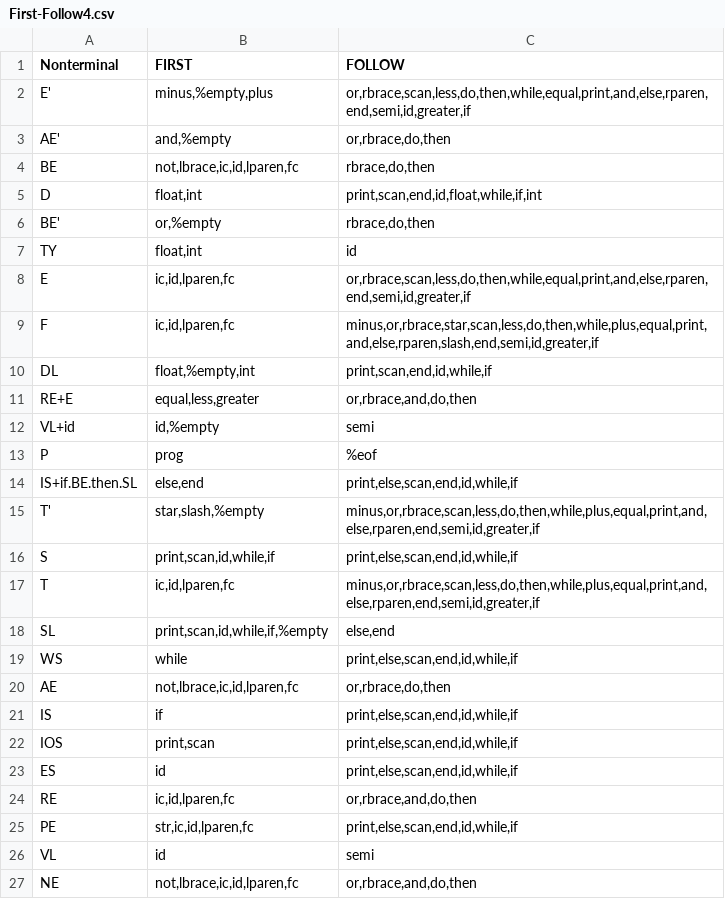
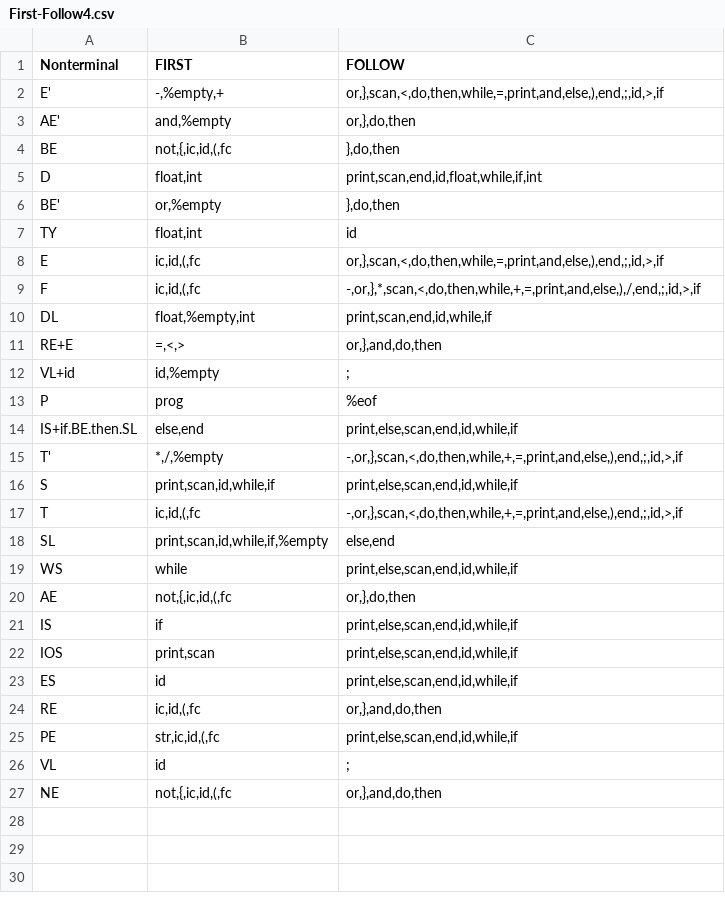
Before and after one commit to rishvic/simplang, a CSV file: first-follows/First-Follow4.csv, drawn as a sheet.

Commit message:
Added pretty option to follow set

```diff
--- a/first-follows/First-Follow4.csv
+++ b/first-follows/First-Follow4.csv
@@ -1,21 +1,21 @@
 Nonterminal,FIRST,FOLLOW
-E',"minus,%empty,plus","or,rbrace,scan,less,do,then,while,equal,print,and,else,rparen,end,semi,id,greater,if"
-AE',"and,%empty","or,rbrace,do,then"
-BE,"not,lbrace,ic,id,lparen,fc","rbrace,do,then"
+E',"-,%empty,+","or,},scan,<,do,then,while,=,print,and,else,),end,;,id,>,if"
+AE',"and,%empty","or,},do,then"
+BE,"not,{,ic,id,(,fc","},do,then"
 D,"float,int","print,scan,end,id,float,while,if,int"
-BE',"or,%empty","rbrace,do,then"
+BE',"or,%empty","},do,then"
 TY,"float,int",id
-E,"ic,id,lparen,fc","or,rbrace,scan,less,do,then,while,equal,print,and,else,rparen,end,semi,id,greater,if"
-F,"ic,id,lparen,fc","minus,or,rbrace,star,scan,less,do,then,while,plus,equal,print,and,else,rparen,slash,end,semi,id,greater,if"
+E,"ic,id,(,fc","or,},scan,<,do,then,while,=,print,and,else,),end,;,id,>,if"
+F,"ic,id,(,fc","-,or,},*,scan,<,do,then,while,+,=,print,and,else,),/,end,;,id,>,if"
 DL,"float,%empty,int","print,scan,end,id,while,if"
-RE+E,"equal,less,greater","or,rbrace,and,do,then"
-VL+id,"id,%empty",semi
+RE+E,"=,<,>","or,},and,do,then"
+VL+id,"id,%empty",;
 P,prog,%eof
 IS+if.BE.then.SL,"else,end","print,else,scan,end,id,while,if"
-T',"star,slash,%empty","minus,or,rbrace,scan,less,do,then,while,plus,equal,print,and,else,rparen,end,semi,id,greater,if"
+T',"*,/,%empty","-,or,},scan,<,do,then,while,+,=,print,and,else,),end,;,id,>,if"
 S,"print,scan,id,while,if","print,else,scan,end,id,while,if"
-T,"ic,id,lparen,fc","minus,or,rbrace,scan,less,do,then,while,plus,equal,print,and,else,rparen,end,semi,id,greater,if"
+T,"ic,id,(,fc","-,or,},scan,<,do,then,while,+,=,print,and,else,),end,;,id,>,if"
 SL,"print,scan,id,while,if,%empty","else,end"
 WS,while,"print,else,scan,end,id,while,if"
-AE,"not,lbrace,ic,id,lparen,fc","or,rbrace,do,then"
+AE,"not,{,ic,id,(,fc","or,},do,then"
 IS,if,"print,else,scan,end,id,while,if"
@@ -23,5 +23,5 @@ IOS,"print,scan","print,else,scan,end,id,while,if"
 ES,id,"print,else,scan,end,id,while,if"
-RE,"ic,id,lparen,fc","or,rbrace,and,do,then"
-PE,"str,ic,id,lparen,fc","print,else,scan,end,id,while,if"
-VL,id,semi
-NE,"not,lbrace,ic,id,lparen,fc","or,rbrace,and,do,then"
+RE,"ic,id,(,fc","or,},and,do,then"
+PE,"str,ic,id,(,fc","print,else,scan,end,id,while,if"
+VL,id,;
+NE,"not,{,ic,id,(,fc","or,},and,do,then"
```
Also changed, not shown: 2 other files.
